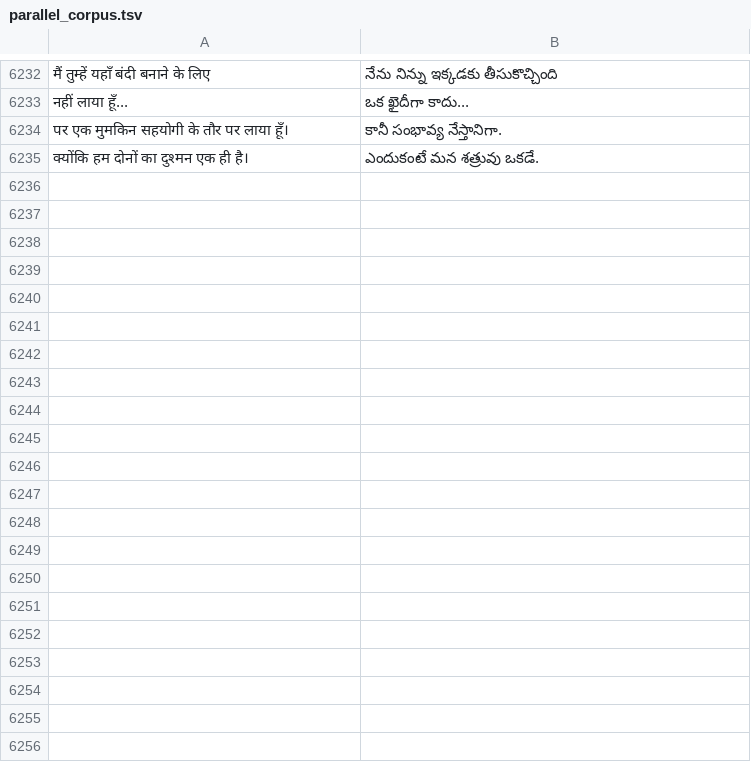
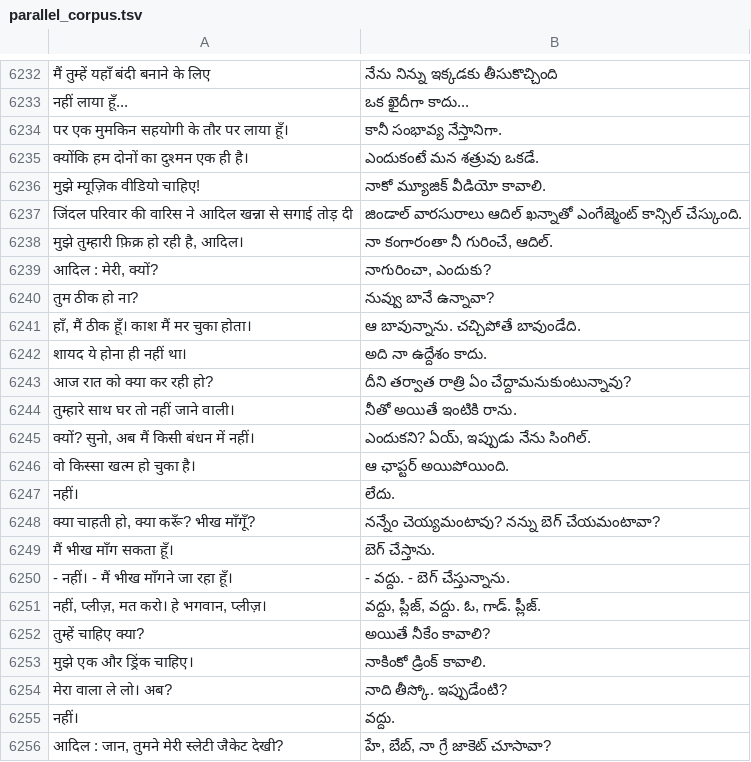
Before and after one commit to NLP-24/Statistical-Machine-Translation-Hindi-Telugu-, a TSV file: parallel_corpus.tsv, drawn as a sheet; only a part is shown, gaps mark what is left out; the diff names each change by its address in the sheet, - before the commit and + after, or states it on an @@ line.

Commit message:
Add - corpus data

```diff
--- a/parallel_corpus.tsv
+++ b/parallel_corpus.tsv
+row 6236: मुझे म्यूज़िक वीडियो चाहिए! | నాకో మ్యూజిక్ వీడియో కావాలి.
+row 6237: जिंदल परिवार की वारिस ने आदिल खन्ना से सगाई तोड़ दी | జిండాల్ వారసురాలు ఆదిల్ ఖన్నాతో ఎంగేజ్మెంట్ కాన్సిల్ చేస్కుంది.
+row 6238: मुझे तुम्हारी फ़िक्र हो रही है, आदिल। | నా కంగారంతా నీ గురించే, ఆదిల్.
+row 6239: आदिल : मेरी, क्यों? | నాగురించా, ఎందుకు?
+row 6240: तुम ठीक हो ना? | నువ్వు బానే ఉన్నావా?
+row 6241: हाँ, मैं ठीक हूँ। काश मैं मर चुका होता। | ఆ బావున్నాను. చచ్చిపోతే బావుండేది.
+row 6242: शायद ये होना ही नहीं था। | అది నా ఉద్దేశం కాదు.
+row 6243: आज रात को क्या कर रही हो? | దీని తర్వాత రాత్రి ఏం చేద్దామనుకుంటున్నావు?
+row 6244: तुम्हारे साथ घर तो नहीं जाने वाली। | నీతో అయితే ఇంటికి రాను.
+row 6245: क्यों? सुनो, अब मैं किसी बंधन में नहीं। | ఎందుకని? ఏయ్, ఇప్పుడు నేను సింగిల్.
+row 6246: वो किस्सा खत्म हो चुका है। | ఆ ఛాప్టర్ అయిపోయింది.
+row 6247: नहीं। | లేదు.
+row 6248: क्या चाहती हो, क्या करूँ? भीख माँगूँ? | నన్నేం చెయ్యమంటావు? నన్ను బెగ్ చేయమంటావా?
+row 6249: मैं भीख माँग सकता हूँ। | బెగ్ చేస్తాను.
+row 6250: - नहीं। - मैं भीख माँगने जा रहा हूँ। | - వద్దు. - బెగ్ చేస్తున్నాను.
+row 6251: नहीं, प्लीज़, मत करो। हे भगवान, प्लीज़। | వద్దు, ప్లీజ్, వద్దు. ఓ, గాడ్. ప్లీజ్.
+row 6252: तुम्हें चाहिए क्या? | అయితే నీకేం కావాలి?
+row 6253: मुझे एक और ड्रिंक चाहिए। | నాకింకో డ్రింక్ కావాలి.
+row 6254: मेरा वाला ले लो। अब? | నాది తీస్కో. ఇప్పుడేంటి?
+row 6255: नहीं। | వద్దు.
+row 6256: आदिल : जान, तुमने मेरी स्लेटी जैकेट देखी? | హే, బేబ్, నా గ్రే జాకెట్ చూసావా?
```
Also changed, not shown: 1 other file.
